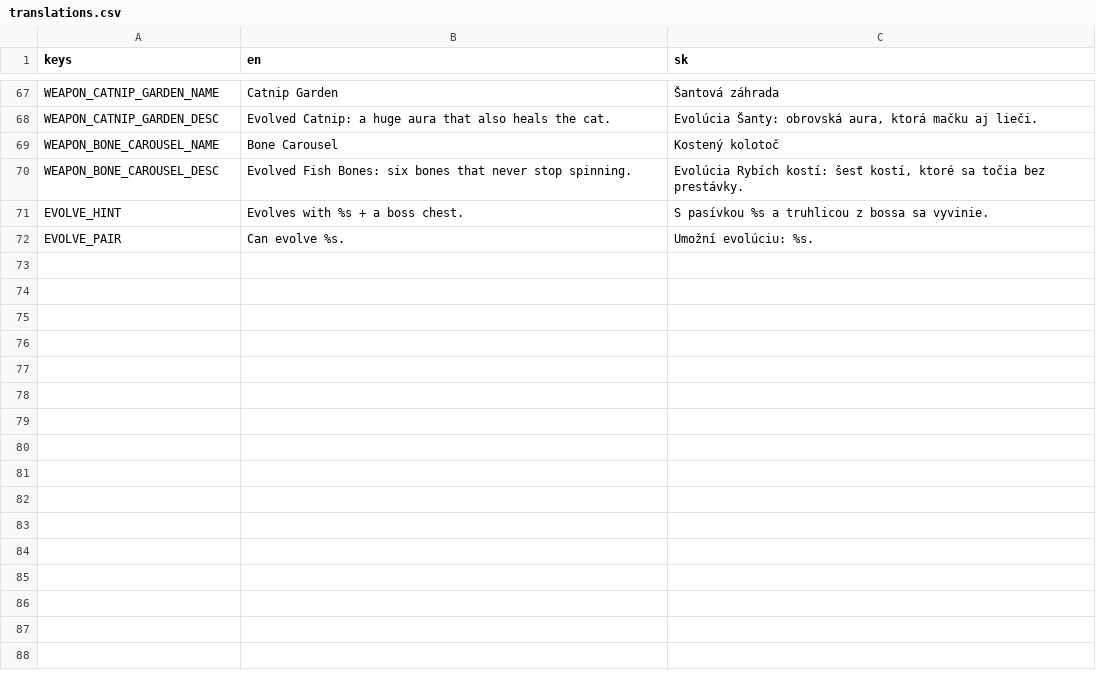
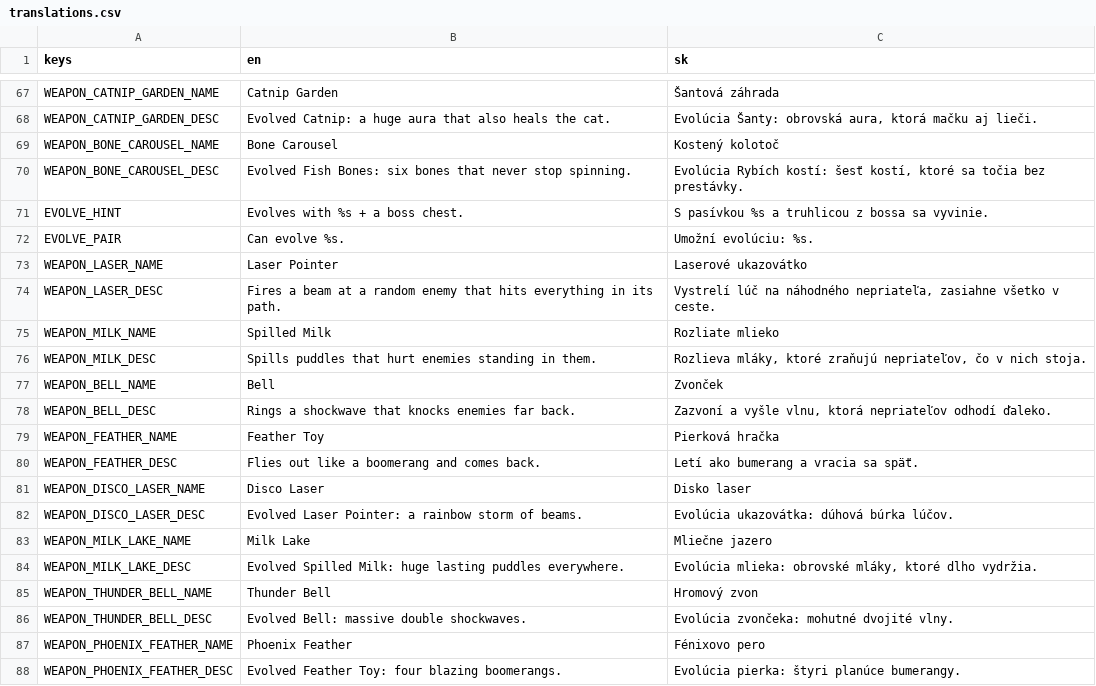
Before and after one commit to johnniccon01/cat-survivors, a CSV file: locale/translations.csv, drawn as a sheet; only a part is shown, gaps mark what is left out.

```diff
--- a/locale/translations.csv
+++ b/locale/translations.csv
@@ -72 +72,17 @@ EVOLVE_HINT,Evolves with %s + a boss chest.,S pasívkou %s a truhlicou z bossa s
 EVOLVE_PAIR,Can evolve %s.,Umožní evolúciu: %s.
+WEAPON_LASER_NAME,Laser Pointer,Laserové ukazovátko
+WEAPON_LASER_DESC,Fires a beam at a random enemy that hits everything in its path.,"Vystrelí lúč na náhodného nepriateľa, zasiahne všetko v ceste."
+WEAPON_MILK_NAME,Spilled Milk,Rozliate mlieko
+WEAPON_MILK_DESC,Spills puddles that hurt enemies standing in them.,"Rozlieva mláky, ktoré zraňujú nepriateľov, čo v nich stoja."
+WEAPON_BELL_NAME,Bell,Zvonček
+WEAPON_BELL_DESC,Rings a shockwave that knocks enemies far back.,"Zazvoní a vyšle vlnu, ktorá nepriateľov odhodí ďaleko."
+WEAPON_FEATHER_NAME,Feather Toy,Pierková hračka
+WEAPON_FEATHER_DESC,Flies out like a boomerang and comes back.,Letí ako bumerang a vracia sa späť.
+WEAPON_DISCO_LASER_NAME,Disco Laser,Disko laser
+WEAPON_DISCO_LASER_DESC,Evolved Laser Pointer: a rainbow storm of beams.,Evolúcia ukazovátka: dúhová búrka lúčov.
+WEAPON_MILK_LAKE_NAME,Milk Lake,Mliečne jazero
+WEAPON_MILK_LAKE_DESC,Evolved Spilled Milk: huge lasting puddles everywhere.,"Evolúcia mlieka: obrovské mláky, ktoré dlho vydržia."
+WEAPON_THUNDER_BELL_NAME,Thunder Bell,Hromový zvon
+WEAPON_THUNDER_BELL_DESC,Evolved Bell: massive double shockwaves.,Evolúcia zvončeka: mohutné dvojité vlny.
+WEAPON_PHOENIX_FEATHER_NAME,Phoenix Feather,Fénixovo pero
+WEAPON_PHOENIX_FEATHER_DESC,Evolved Feather Toy: four blazing boomerangs.,Evolúcia pierka: štyri planúce bumerangy.
```
Also changed, not shown: 29 other files.
